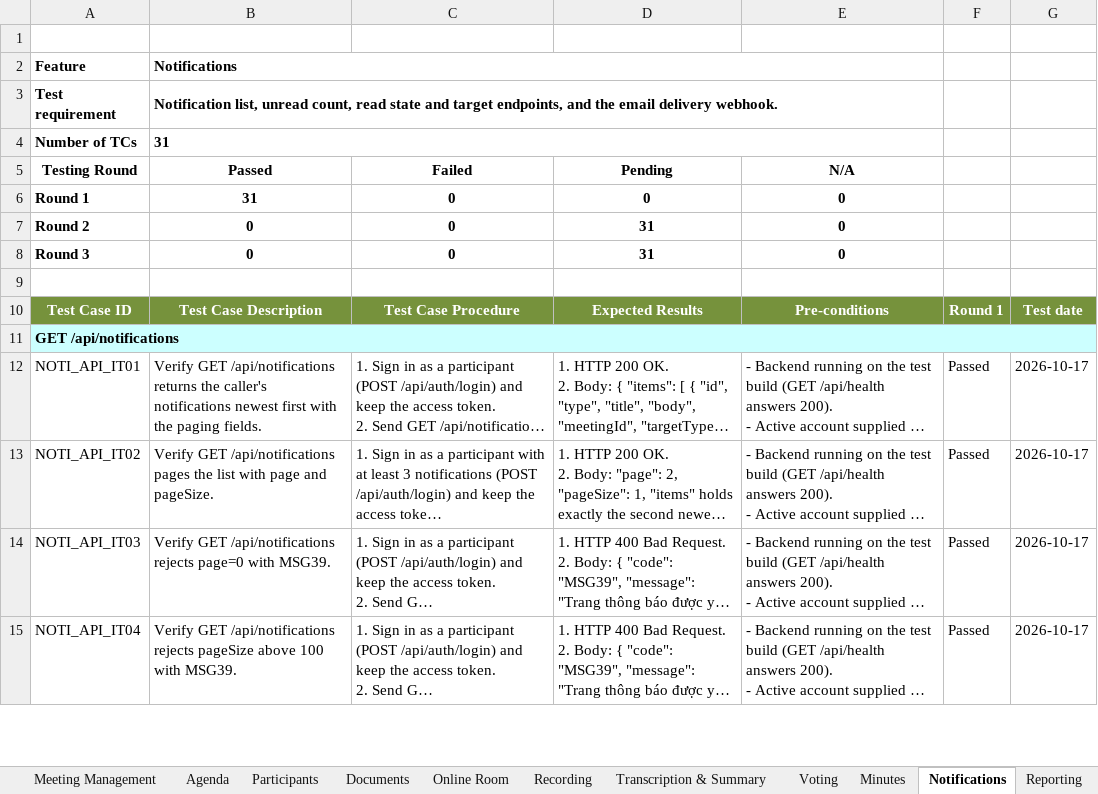
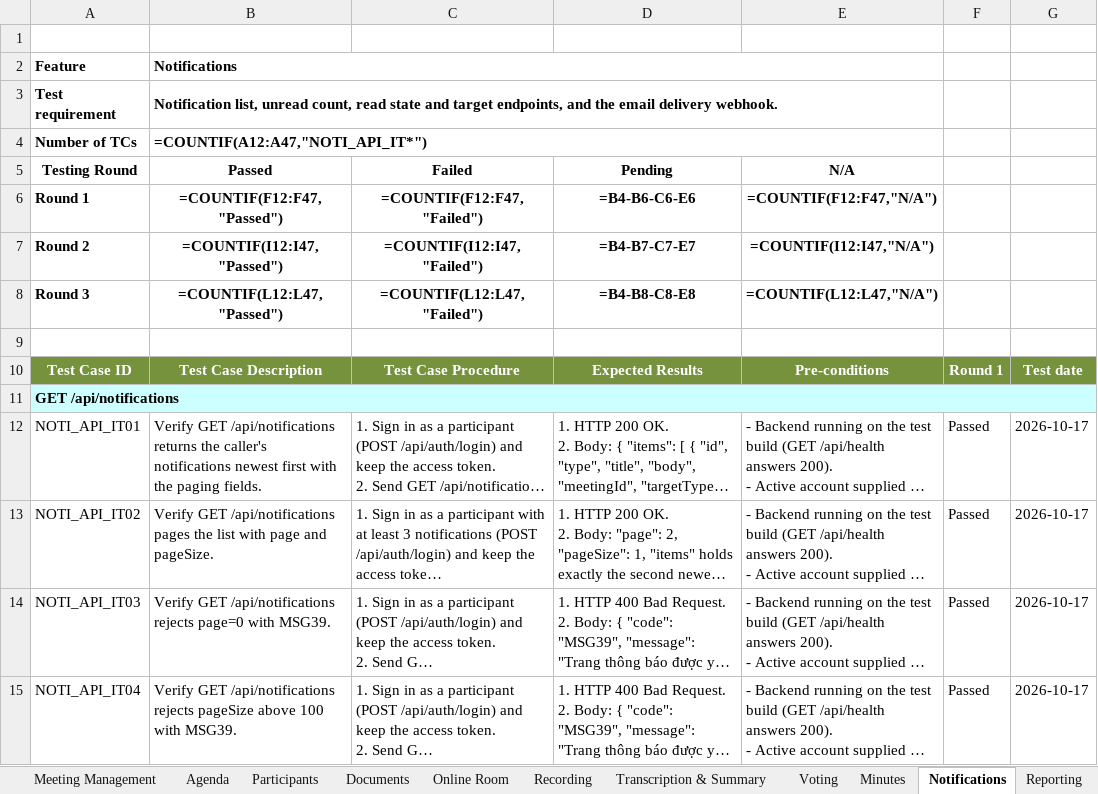
Before and after one commit to callmehai/FU-FA26-G116, an Excel workbook: docs/08-reports/test-reports/Report5.2.2_Integration_Test_API_Test.xlsx, sheet Notifications, drawn as a sheet; only a part is shown; long unchanged cells end in …; values as stored, in another font and other column widths than the file's, no borders; formulas without a stored value are shown as written; the diff names each change by its address in the sheet, - before the commit and + after, or states it on an @@ line.

```diff
--- a/docs/08-reports/test-reports/Report5.2.2_Integration_Test_API_Test.xlsx (sheet Notifications)
+++ b/docs/08-reports/test-reports/Report5.2.2_Integration_Test_API_Test.xlsx (sheet Notifications)
-B4: 31
+B4: =COUNTIF(A12:A47,"NOTI_API_IT*")
-B6: 31
+B6: =COUNTIF(F12:F47,"Passed")
-C6: 0
+C6: =COUNTIF(F12:F47,"Failed")
-D6: 0
+D6: =B4-B6-C6-E6
-E6: 0
+E6: =COUNTIF(F12:F47,"N/A")
-B7: 0
+B7: =COUNTIF(I12:I47,"Passed")
-C7: 0
+C7: =COUNTIF(I12:I47,"Failed")
-D7: 31
+D7: =B4-B7-C7-E7
-E7: 0
+E7: =COUNTIF(I12:I47,"N/A")
-B8: 0
+B8: =COUNTIF(L12:L47,"Passed")
-C8: 0
+C8: =COUNTIF(L12:L47,"Failed")
-D8: 31
+D8: =B4-B8-C8-E8
-E8: 0
+E8: =COUNTIF(L12:L47,"N/A")
```
Also changed, not shown: sheet Transcription & Summary, sheet Test Statistics, sheet Reporting, sheet Authentication, sheet Access Control, sheet User Management, 11 more sheets, hidden cells, charts or pictures, docs/08-reports/test-reports/Report5.1_Unit_Test.xlsx, docs/08-reports/test-reports/Report5.2_Integration_Test.xlsx, 9 other files.
